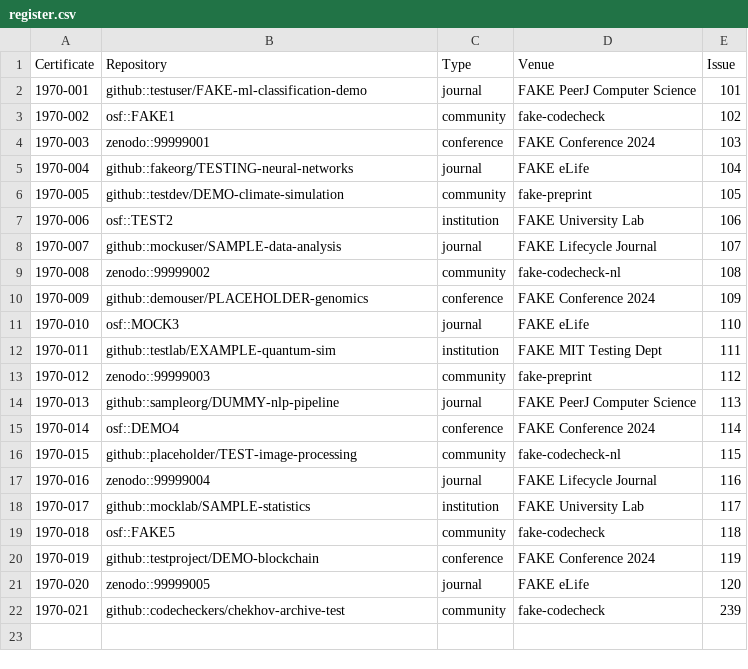
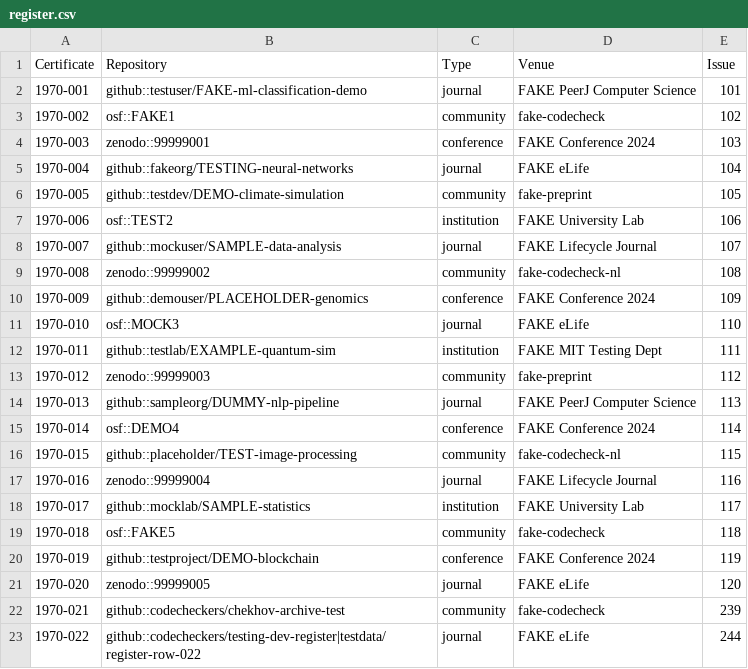
Before and after one commit to codecheckers/testing-dev-register, a CSV file: register.csv, drawn as a sheet.

Commit message:
add 1970-022, closes #244

```diff
--- a/register.csv
+++ b/register.csv
@@ -22 +22,2 @@ Certificate,Repository,Type,Venue,Issue
 1970-021,github::codecheckers/chekhov-archive-test,community,fake-codecheck,239
+1970-022,github::codecheckers/testing-dev-register|testdata/register-row-022,journal,FAKE eLife,244
```
